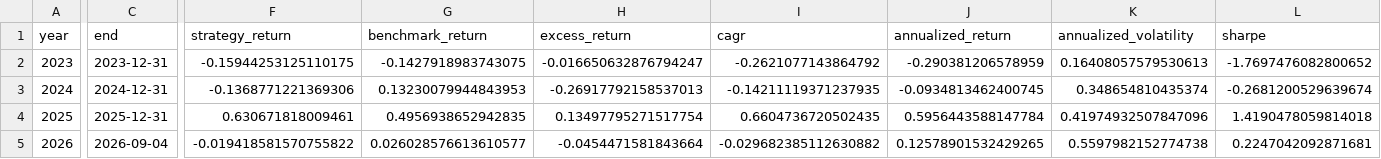
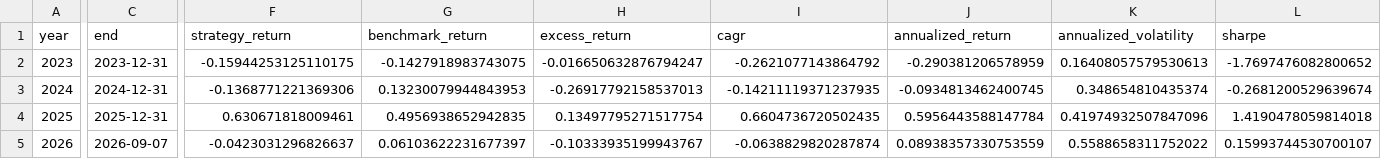
Before and after one commit to dgsirius/momentum_stockpick, a CSV file: docs/a_share_etf_er_10_25_50_ge20b/annual_independent_rule_comparison.csv, drawn as a sheet; only a part is shown, gaps mark what is left out; the diff covers the shown part only; the diff names each change by its address in the sheet, - before the commit and + after, or states it on an @@ line.

```diff
--- a/docs/a_share_etf_er_10_25_50_ge20b/annual_independent_rule_comparison.csv
+++ b/docs/a_share_etf_er_10_25_50_ge20b/annual_independent_rule_comparison.csv
-C5 (end): 2026-09-04
+C5 (end): 2026-09-07
-F5 (strategy_return): -0.019418581570755822
+F5 (strategy_return): -0.0423031296826637
-G5 (benchmark_return): 0.026028576613610577
+G5 (benchmark_return): 0.06103622231677397
-H5 (excess_return): -0.0454471581843664
+H5 (excess_return): -0.10333935199943767
-I5 (cagr): -0.029682385112630882
+I5 (cagr): -0.0638829820287874
-J5 (annualized_return): 0.12578901532429265
+J5 (annualized_return): 0.08938357330753559
-K5 (annualized_volatility): 0.5597982152774738
+K5 (annualized_volatility): 0.5588658311752022
-L5 (sharpe): 0.2247042092871681
+L5 (sharpe): 0.15993744530700107
```
Also changed, not shown: 4 edited cells elsewhere in this file, docs/a_share_etf_er_10_25_50_ge20b/current_holdings.csv, docs/a_share_etf_er_10_25_50_ge20b/daily_nav.csv, 33 other files.
